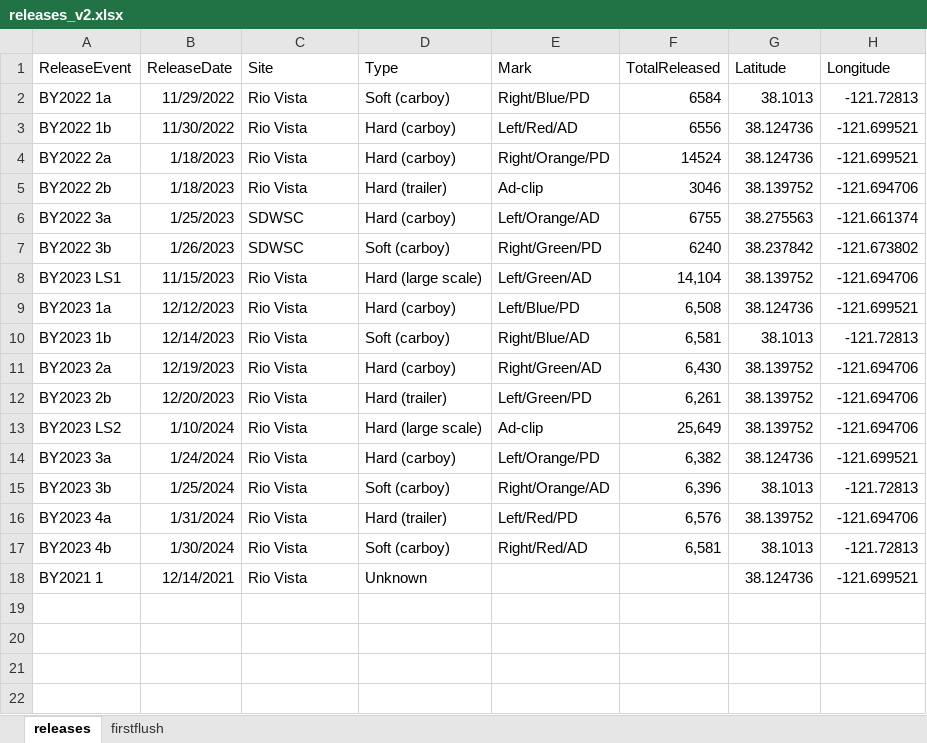
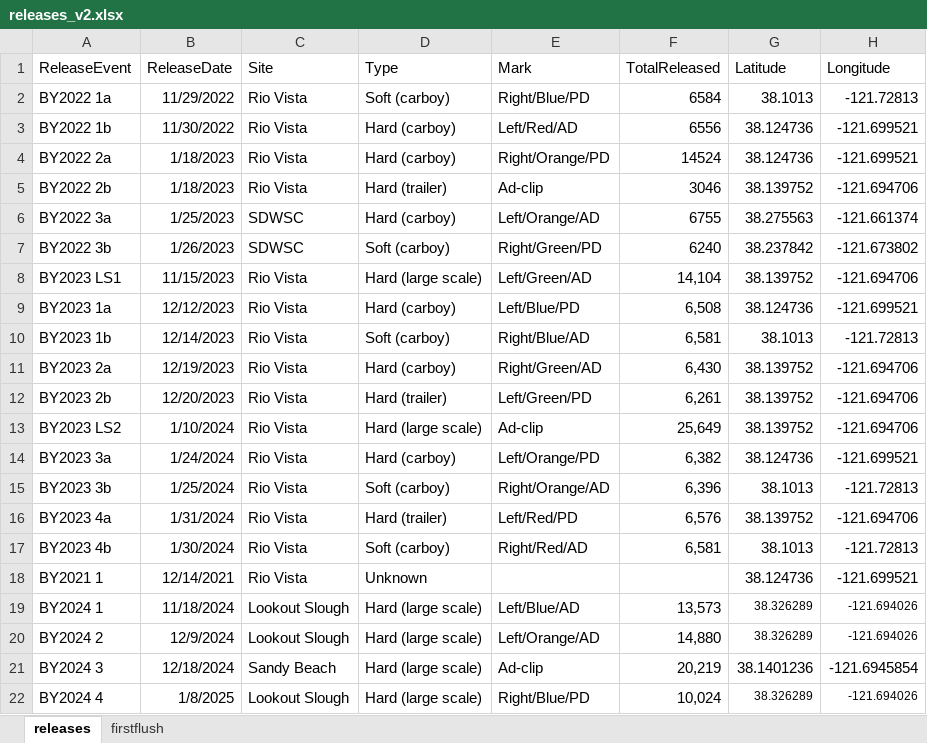
Before and after one commit to EMRR-DISE/Smelt-cages, an Excel workbook: data/releases_v2.xlsx, sheet releases, drawn as a sheet; values as stored, in another font and other column widths than the file's, no borders; the diff names each change by its address in the sheet, - before the commit and + after, or states it on an @@ line.

```diff
--- a/data/releases_v2.xlsx (sheet releases)
+++ b/data/releases_v2.xlsx (sheet releases)
+row 19: BY2024 1 | 11/18/2024 | Lookout Slough | Hard (large scale) | Left/Blue/AD | 13,573 | 38.326289 | -121.694026
+row 20: BY2024 2 | 12/9/2024 | Lookout Slough | Hard (large scale) | Left/Orange/AD | 14,880 | 38.326289 | -121.694026
+row 21: BY2024 3 | 12/18/2024 | Sandy Beach | Hard (large scale) | Ad-clip | 20,219 | 38.1401236 | -121.6945854
+row 22: BY2024 4 | 1/8/2025 | Lookout Slough | Hard (large scale) | Right/Blue/PD | 10,024 | 38.326289 | -121.694026
```
Also changed, not shown: 20 other files.
